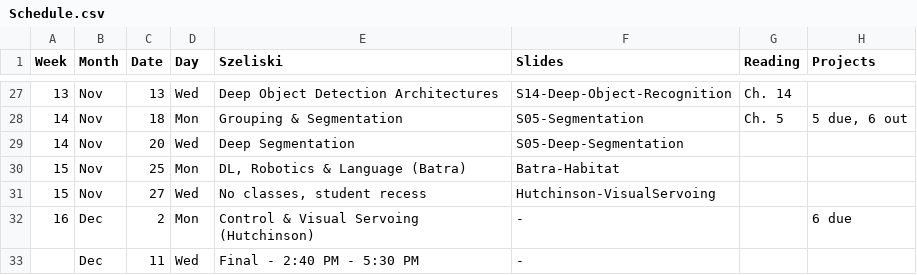
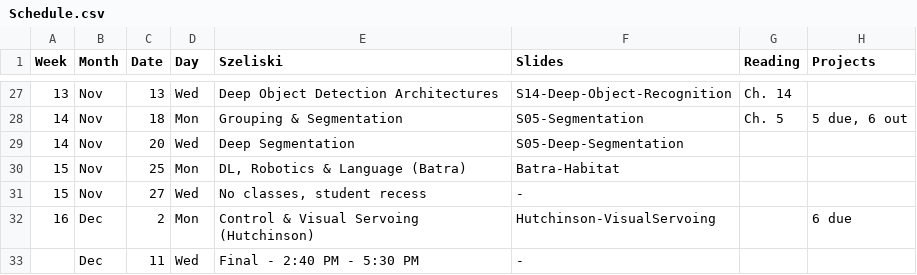
Before and after one commit to dellaert/19F-4476, a CSV file: _data/Schedule.csv, drawn as a sheet; only a part is shown, gaps mark what is left out.

Commit message:
Fix error

```diff
--- a/_data/Schedule.csv
+++ b/_data/Schedule.csv
@@ -30,4 +30,4 @@
 15,Nov,25,Mon,"DL, Robotics & Language (Batra)",Batra-Habitat,,
-15,Nov,27,Wed,"No classes, student recess",Hutchinson-VisualServoing,,
-16,Dec,2,Mon,Control & Visual Servoing (Hutchinson),-,,6 due
+15,Nov,27,Wed,"No classes, student recess",-,,
+16,Dec,2,Mon,Control & Visual Servoing (Hutchinson),Hutchinson-VisualServoing,,6 due
 ,Dec,11,Wed,Final - 2:40 PM ‐ 5:30 PM,-,,
```
